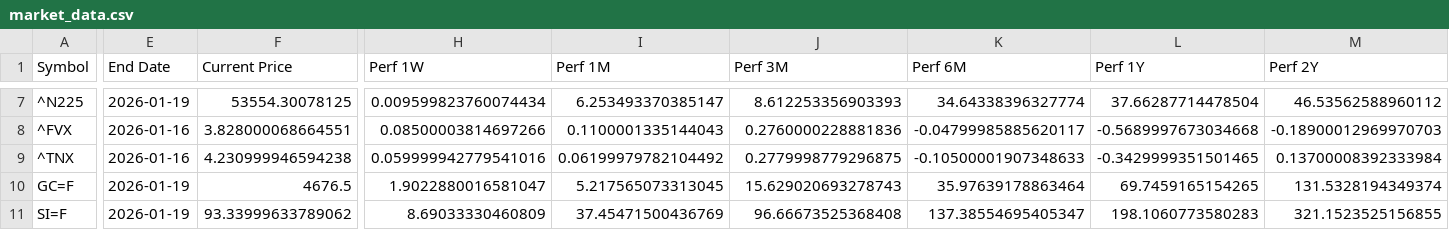
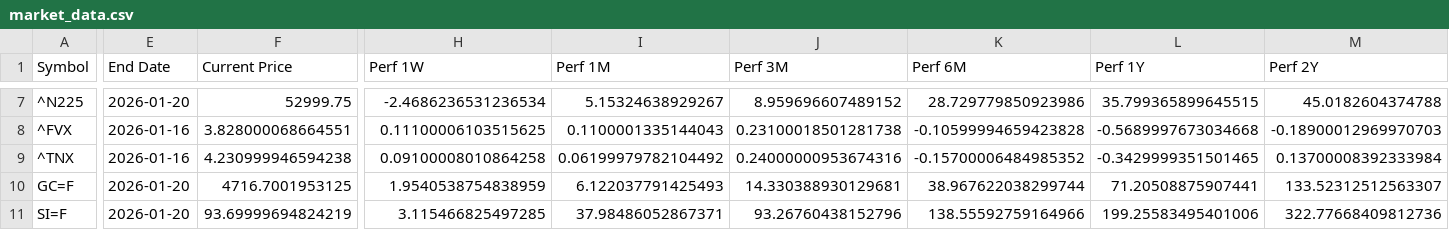
Before and after one commit to Kasim81/market_dash_auto, a CSV file: data/market_data.csv, drawn as a sheet; only a part is shown, gaps mark what is left out; the diff covers the shown part only; the diff names each change by its address in the sheet, - before the commit and + after, or states it on an @@ line.

```diff
--- a/data/market_data.csv
+++ b/data/market_data.csv
-E7 (End Date): 2026-01-19
+E7 (End Date): 2026-01-20
-F7 (Current Price): 53554.30078125
+F7 (Current Price): 52999.75
-H7 (Perf 1W): 0.009599823760074434
+H7 (Perf 1W): -2.4686236531236534
-I7 (Perf 1M): 6.253493370385147
+I7 (Perf 1M): 5.15324638929267
-J7 (Perf 3M): 8.612253356903393
+J7 (Perf 3M): 8.959696607489152
-K7 (Perf 6M): 34.64338396327774
+K7 (Perf 6M): 28.729779850923986
-L7 (Perf 1Y): 37.66287714478504
+L7 (Perf 1Y): 35.799365899645515
-M7 (Perf 2Y): 46.53562588960112
+M7 (Perf 2Y): 45.0182604374788
-H8 (Perf 1W): 0.08500003814697266
+H8 (Perf 1W): 0.11100006103515625
-J8 (Perf 3M): 0.2760000228881836
+J8 (Perf 3M): 0.23100018501281738
-K8 (Perf 6M): -0.04799985885620117
+K8 (Perf 6M): -0.10599994659423828
-H9 (Perf 1W): 0.059999942779541016
+H9 (Perf 1W): 0.09100008010864258
-J9 (Perf 3M): 0.2779998779296875
+J9 (Perf 3M): 0.24000000953674316
-K9 (Perf 6M): -0.10500001907348633
+K9 (Perf 6M): -0.15700006484985352
-E10:E11 (End Date): 2026-01-19
+E10:E11 (End Date): 2026-01-20
-F10 (Current Price): 4676.5
+F10 (Current Price): 4716.7001953125
-H10 (Perf 1W): 1.9022880016581047
+H10 (Perf 1W): 1.9540538754838959
-I10 (Perf 1M): 5.217565073313045
+I10 (Perf 1M): 6.122037791425493
-J10 (Perf 3M): 15.629020693278743
+J10 (Perf 3M): 14.330388930129681
-K10 (Perf 6M): 35.97639178863464
+K10 (Perf 6M): 38.967622038299744
-L10 (Perf 1Y): 69.7459165154265
+L10 (Perf 1Y): 71.20508875907441
-M10 (Perf 2Y): 131.5328194349374
+M10 (Perf 2Y): 133.52312512563307
-F11 (Current Price): 93.33999633789062
+F11 (Current Price): 93.69999694824219
-H11 (Perf 1W): 8.69033330460809
+H11 (Perf 1W): 3.115466825497285
-I11 (Perf 1M): 37.45471500436769
+I11 (Perf 1M): 37.98486052867371
-J11 (Perf 3M): 96.66673525368408
+J11 (Perf 3M): 93.26760438152796
-K11 (Perf 6M): 137.38554695405347
+K11 (Perf 6M): 138.55592759164966
-L11 (Perf 1Y): 198.1060773580283
+L11 (Perf 1Y): 199.25583495401006
-M11 (Perf 2Y): 321.1523525156855
+M11 (Perf 2Y): 322.77668409812736
```
Also changed, not shown: 72 edited cells elsewhere in this file.
